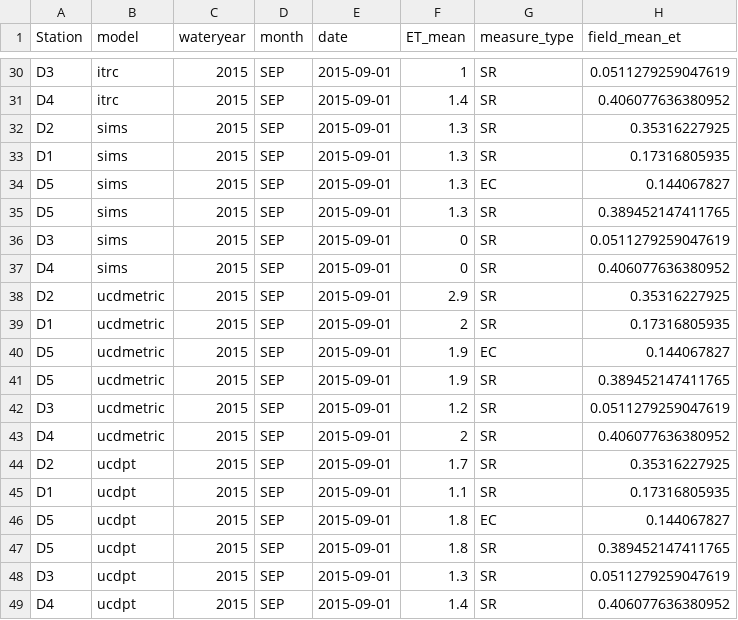
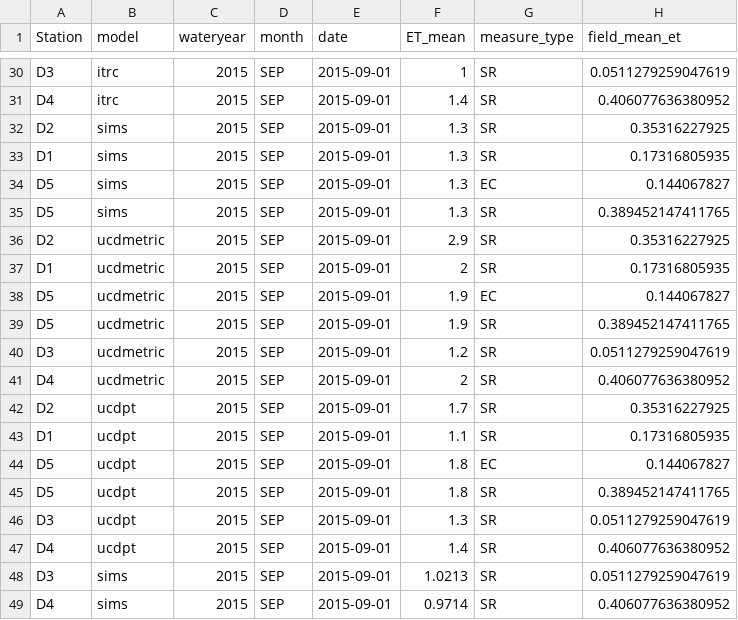
Before and after one commit to ssj-delta-cu/ssj-graphs-r, a CSV file: data/fieldstations/wy2015/fieldstations_wy2015.csv, drawn as a sheet; only a part is shown, gaps mark what is left out; removed rows and columns are numbered as before the commit, all else as after; the diff names each change by its address in the sheet, - before the commit and + after, or states it on an @@ line.

Commit message:
uses ee with sims no data value set

```diff
--- a/data/fieldstations/wy2015/fieldstations_wy2015.csv
+++ b/data/fieldstations/wy2015/fieldstations_wy2015.csv
-row 36: D3 | sims | 2015 | SEP | 2015-09-01 | 0 | SR | 0.0511279259047619
-row 37: D4 | sims | 2015 | SEP | 2015-09-01 | 0 | SR | 0.406077636380952
+row 48: D3 | sims | 2015 | SEP | 2015-09-01 | 1.0213 | SR | 0.0511279259047619
+row 49: D4 | sims | 2015 | SEP | 2015-09-01 | 0.9714 | SR | 0.406077636380952
```
Also changed, not shown: 13 other files.
